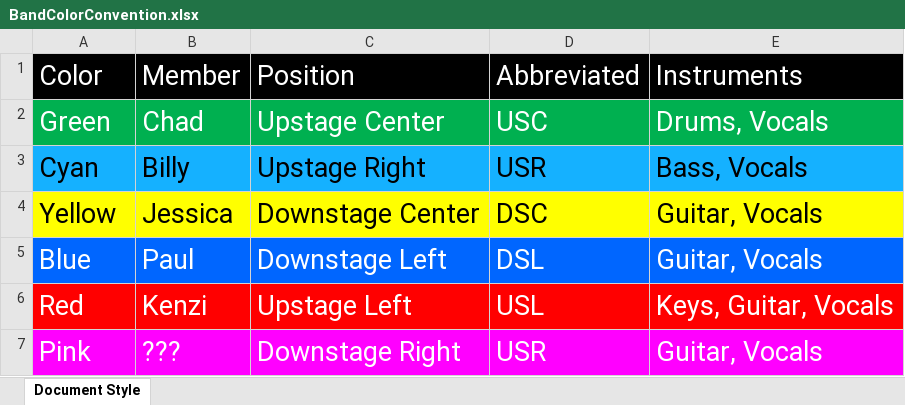
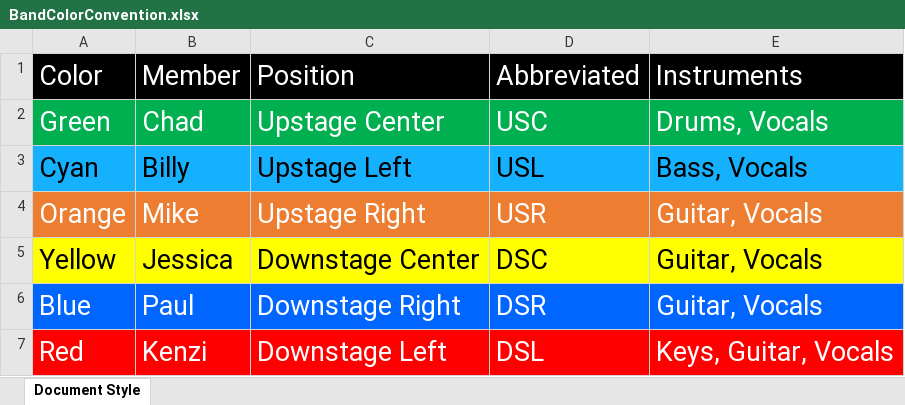
Before and after one commit to ThePerfectStrangers/TechnicalDocumentation, an Excel workbook: BandColorConvention/BandColorConvention.xlsx, sheet Document Style, drawn as a sheet; values as stored, in another font and other column widths than the file's, no borders; removed rows and columns are numbered as before the commit, all else as after; the diff names each change by its address in the sheet, - before the commit and + after, or states it on an @@ line.

```diff
--- a/BandColorConvention/BandColorConvention.xlsx (sheet Document Style)
+++ b/BandColorConvention/BandColorConvention.xlsx (sheet Document Style)
-C3: Upstage Right
+C3: Upstage Left
-D3: USR
+D3: USL
+row 4: Orange | Mike | Upstage Right | USR | Guitar, Vocals
-C6: Downstage Left
+C6: Downstage Right
-D6: DSL
+D6: DSR
-C7: Upstage Left
+C7: Downstage Left
-D7: USL
+D7: DSL
-row 7: Pink | ??? | Downstage Right | USR | Guitar, Vocals
```
Also changed, not shown: Input List/FullBand/Input List.xlsx, 1 other file.
